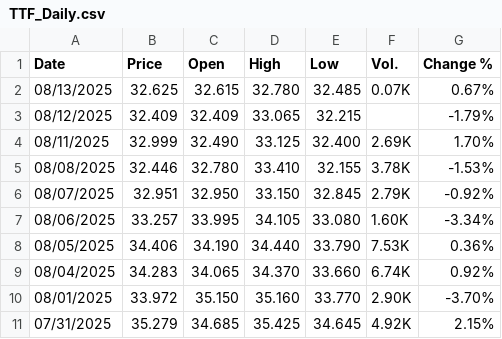
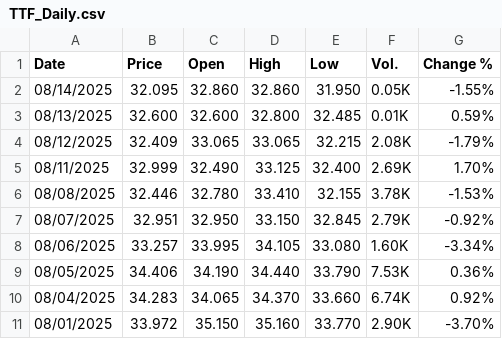
Before and after one commit to rileyhaas25/nat_gas_dashboard, a CSV file: TTF_Daily.csv, drawn as a sheet; only a part is shown; the shorter side is filled out with more unchanged rows.

Commit message:
update prices

```diff
--- a/TTF_Daily.csv
+++ b/TTF_Daily.csv
@@ -1,4 +1,5 @@
 "Date","Price","Open","High","Low","Vol.","Change %"
-"08/13/2025","32.625","32.615","32.780","32.485","0.07K","0.67%"
-"08/12/2025","32.409","32.409","33.065","32.215","","-1.79%"
+"08/14/2025","32.095","32.860","32.860","31.950","0.05K","-1.55%"
+"08/13/2025","32.600","32.600","32.800","32.485","0.01K","0.59%"
+"08/12/2025","32.409","33.065","33.065","32.215","2.08K","-1.79%"
 "08/11/2025","32.999","32.490","33.125","32.400","2.69K","1.70%"
```
Also changed, not shown: HenryHub_Daily.csv, 1 other file.
